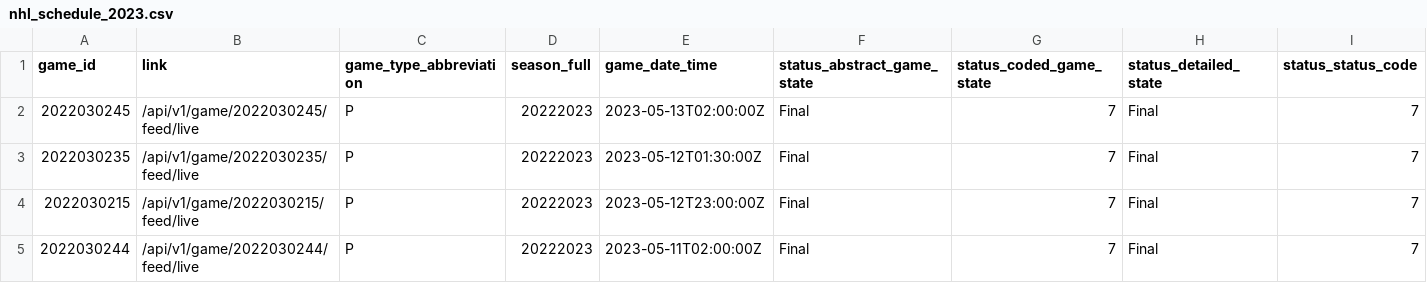
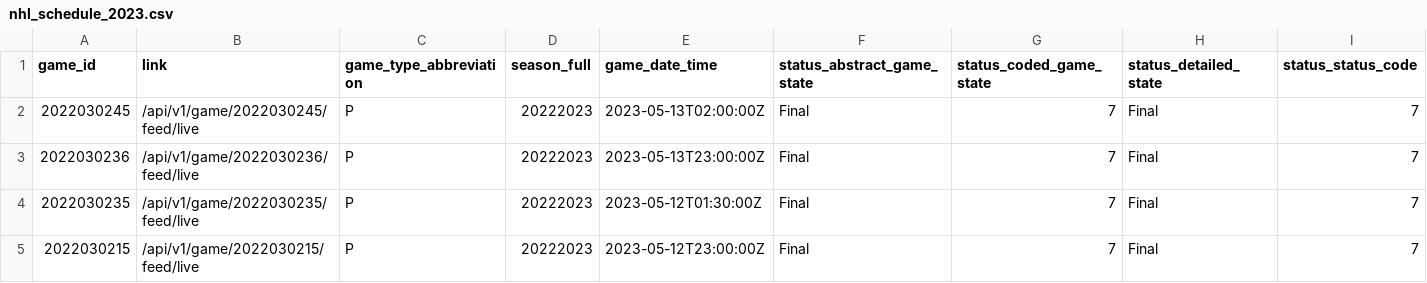
Before and after one commit to sportsdataverse/fastRhockey-data, a CSV file: nhl/schedules/csv/nhl_schedule_2023.csv, drawn as a sheet; only a part is shown; the shorter side is filled out with more unchanged rows; rows hold the shown columns only; the diff names each change by its address in the sheet, - before the commit and + after, or states it on an @@ line.

Commit message:
NHL Play-by-Play and Schedules update (Start: 2023 End: 2023)

```diff
--- a/nhl/schedules/csv/nhl_schedule_2023.csv
+++ b/nhl/schedules/csv/nhl_schedule_2023.csv
+row 3: 2022030236 | /api/v1/game/2022030236/feed/live | P | 20222023 | 2023-05-13T23:00:00Z | Final | 7 | Final | 7
```
Also changed, not shown: 23 other files.
